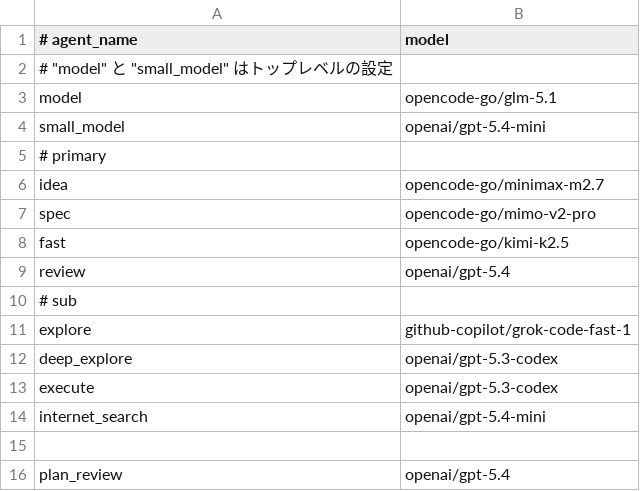
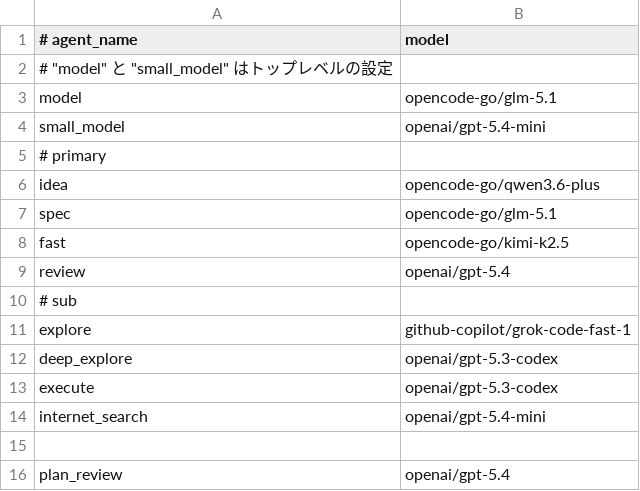
Before and after one commit to 50ki-1706/dotfiles, a TSV file: opencode/models.tsv, drawn as a sheet.

Commit message:
update(opencode): models

```diff
--- a/opencode/models.tsv
+++ b/opencode/models.tsv
@@ -5,4 +5,4 @@ small_model	openai/gpt-5.4-mini
 # primary
-idea	opencode-go/minimax-m2.7
-spec	opencode-go/mimo-v2-pro
+idea	opencode-go/qwen3.6-plus
+spec	opencode-go/glm-5.1
 fast	opencode-go/kimi-k2.5
```
Also changed, not shown: 1 other file.
